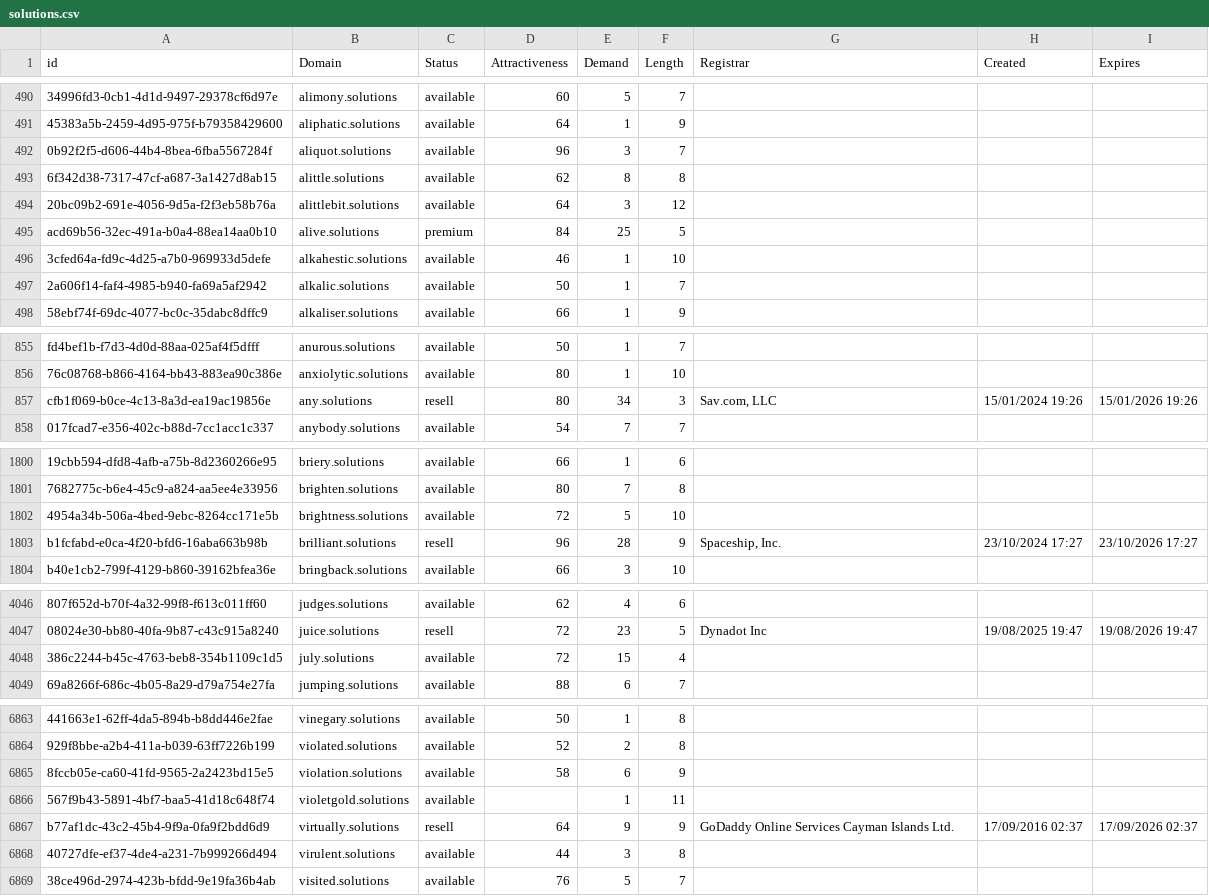
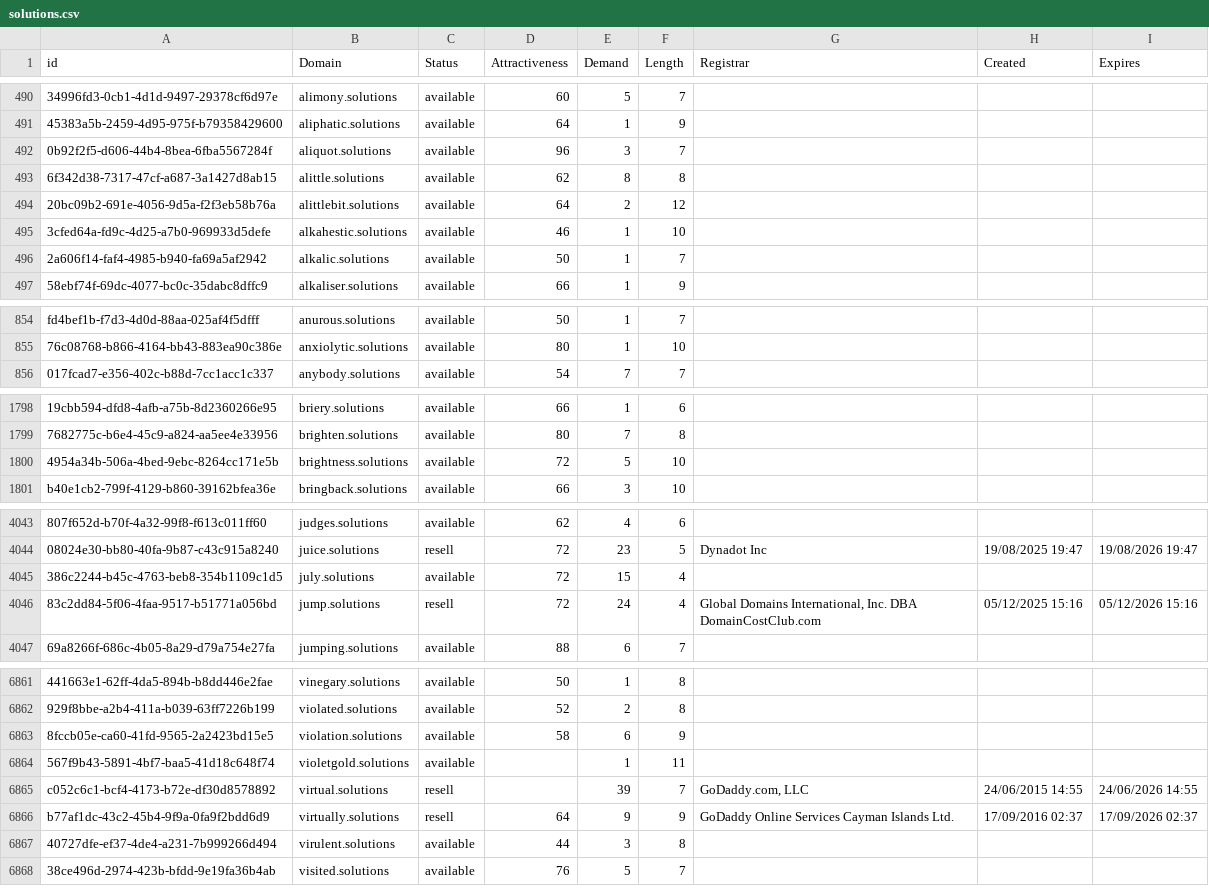
Before and after one commit to UniqueDomains/solutions-oneword-domains, a CSV file: solutions.csv, drawn as a sheet; only a part is shown, gaps mark what is left out; removed rows and columns are numbered as before the commit, all else as after; the diff covers the shown part only; the diff names each change by its address in the sheet, - before the commit and + after, or states it on an @@ line.

Commit message:
Domains update

```diff
--- a/solutions.csv
+++ b/solutions.csv
-E494 (Demand): 3
+E494 (Demand): 2
-row 495: acd69b56-32ec-491a-b0a4-88ea14aa0b10 | alive.solutions | premium | 84 | 25 | 5
-row 857: cfb1f069-b0ce-4c13-8a3d-ea19ac19856e | any.solutions | resell | 80 | 34 | 3 | Sav.com, LLC | 15/01/2024 19:26 | 15/01/2026 19:26
-row 1803: b1fcfabd-e0ca-4f20-bfd6-16aba663b98b | brilliant.solutions | resell | 96 | 28 | 9 | Spaceship, Inc. | 23/10/2024 17:27 | 23/10/2026 17:27
+row 4046: 83c2dd84-5f06-4faa-9517-b51771a056bd | jump.solutions | resell | 72 | 24 | 4 | Global Domains International, Inc. DBA DomainCostClub.com | 05/12/2025 15:16 | 05/12/2026 15:16
+row 6865: c052c6c1-bcf4-4173-b72e-df30d8578892 | virtual.solutions | resell |  | 39 | 7 | GoDaddy.com, LLC | 24/06/2015 14:55 | 24/06/2026 14:55
```
Also changed, not shown: 1 added row, 1 removed row and 132 edited cells elsewhere in this file, 2 other files.
